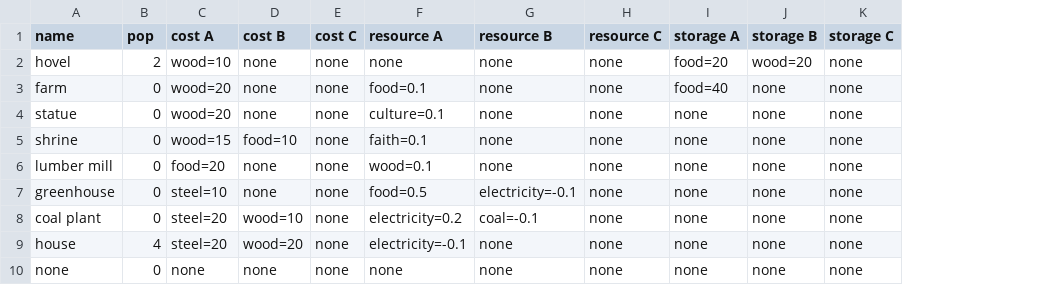
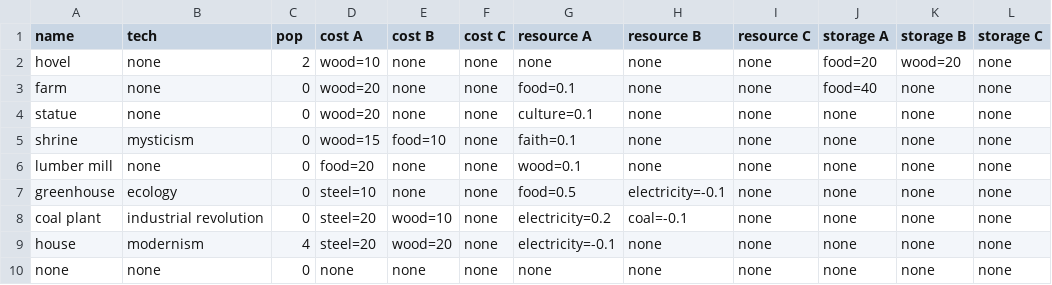
Before and after one commit to techmatt/puppy-planners, a CSV file: data/buildings.csv, drawn as a sheet; only a part is shown; the diff names each change by its address in the sheet, - before the commit and + after, or states it on an @@ line.

```diff
--- a/data/buildings.csv
+++ b/data/buildings.csv
+column B (tech), rows 2-10: none | none | none | mysticism | none | ecology | industrial revolution | modernism | none
```
Also changed, not shown: 18 other files.
